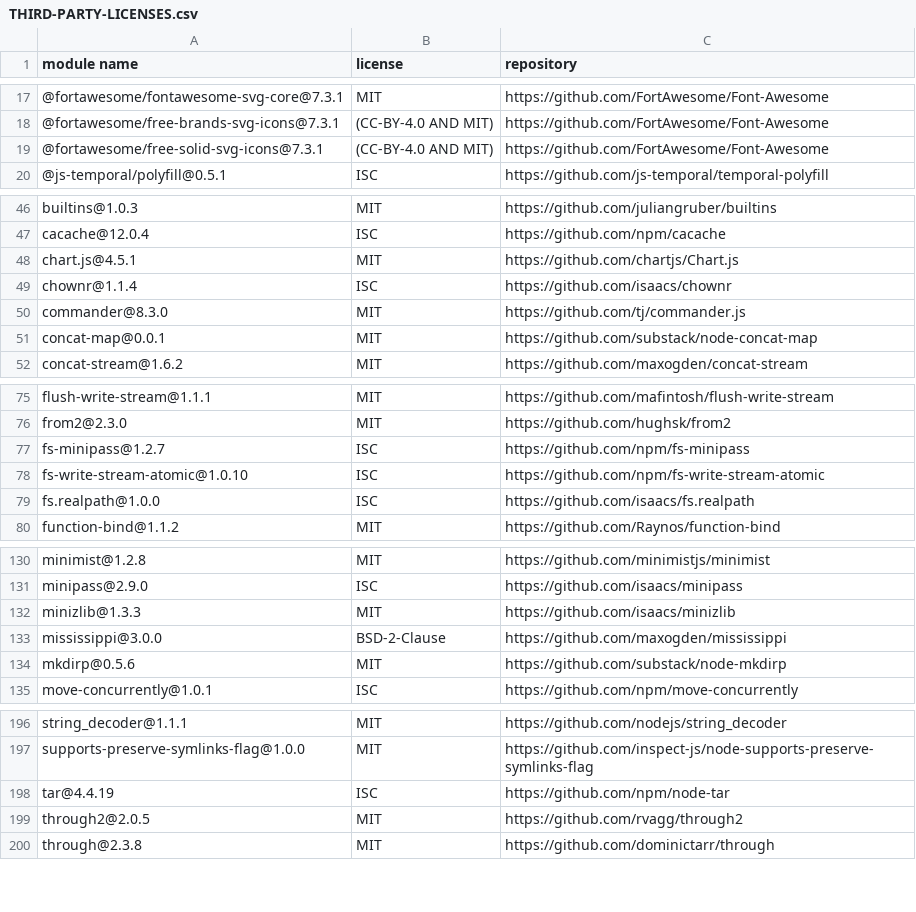
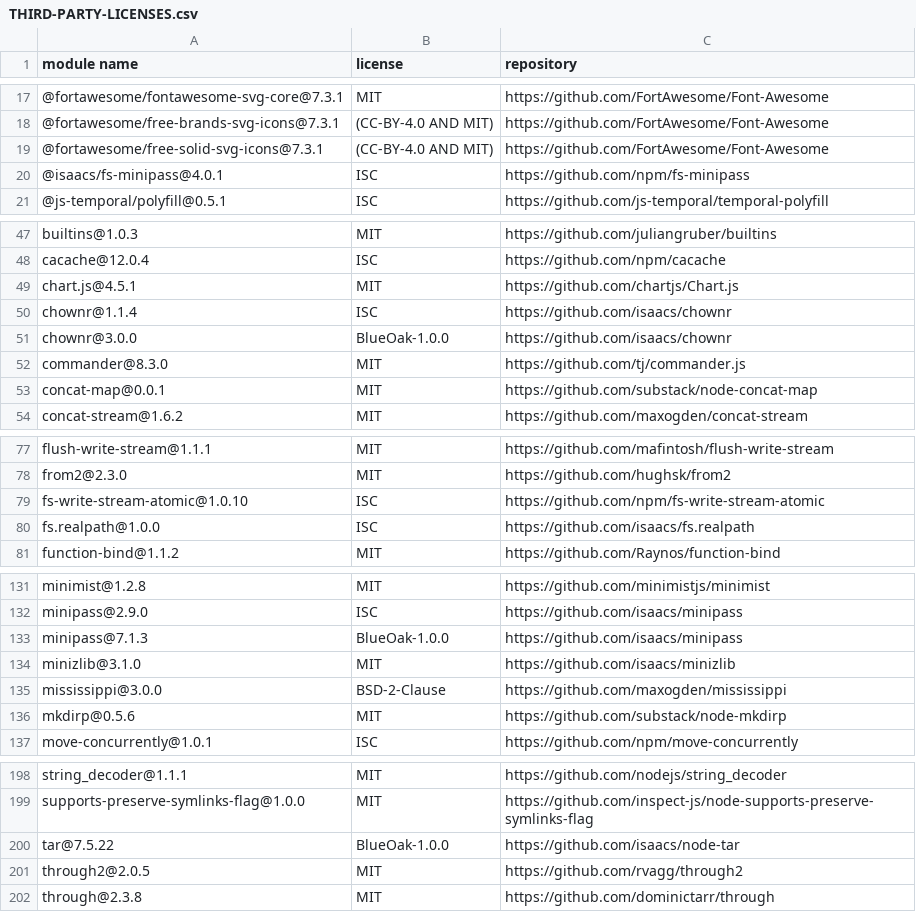
Before and after one commit to dockstore/dockstore-ui2, a CSV file: THIRD-PARTY-LICENSES.csv, drawn as a sheet; only a part is shown, gaps mark what is left out; the diff covers the shown part only.

```diff
--- a/THIRD-PARTY-LICENSES.csv
+++ b/THIRD-PARTY-LICENSES.csv
@@ -19,2 +19,3 @@
 "@fortawesome/free-solid-svg-icons@7.3.1","(CC-BY-4.0 AND MIT)","https://github.com/FortAwesome/Font-Awesome"
+"@isaacs/fs-minipass@4.0.1","ISC","https://github.com/npm/fs-minipass"
 "@js-temporal/polyfill@0.5.1","ISC","https://github.com/js-temporal/temporal-polyfill"
@@ -49,2 +50,3 @@
 "chownr@1.1.4","ISC","https://github.com/isaacs/chownr"
+"chownr@3.0.0","BlueOak-1.0.0","https://github.com/isaacs/chownr"
 "commander@8.3.0","MIT","https://github.com/tj/commander.js"
@@ -76,3 +78,2 @@
 "from2@2.3.0","MIT","https://github.com/hughsk/from2"
-"fs-minipass@1.2.7","ISC","https://github.com/npm/fs-minipass"
 "fs-write-stream-atomic@1.0.10","ISC","https://github.com/npm/fs-write-stream-atomic"
@@ -131,3 +132,4 @@
 "minipass@2.9.0","ISC","https://github.com/isaacs/minipass"
-"minizlib@1.3.3","MIT","https://github.com/isaacs/minizlib"
+"minipass@7.1.3","BlueOak-1.0.0","https://github.com/isaacs/minipass"
+"minizlib@3.1.0","MIT","https://github.com/isaacs/minizlib"
 "mississippi@3.0.0","BSD-2-Clause","https://github.com/maxogden/mississippi"
@@ -197,3 +199,3 @@
 "supports-preserve-symlinks-flag@1.0.0","MIT","https://github.com/inspect-js/node-supports-preserve-symlinks-flag"
-"tar@4.4.19","ISC","https://github.com/npm/node-tar"
+"tar@7.5.22","BlueOak-1.0.0","https://github.com/isaacs/node-tar"
 "through2@2.0.5","MIT","https://github.com/rvagg/through2"
```
Also changed, not shown: 1 added row elsewhere in this file, 2 other files.
